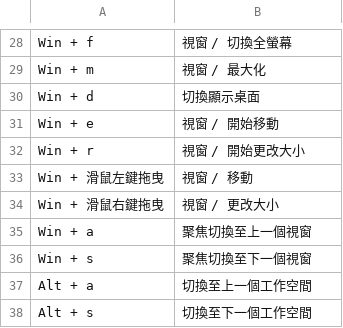
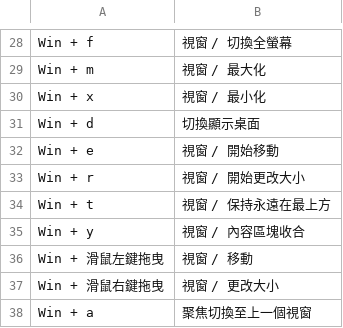
Before and after one commit to samwhelp/garuda-xfce-adjustment, a TSV file: project/gen/hotkey-tips/dist/locale/zh_TW/hotkey-tips.tsv, drawn as a sheet; only a part is shown, gaps mark what is left out; the shorter side is filled out with more unchanged rows.

```diff
--- a/project/gen/hotkey-tips/dist/locale/zh_TW/hotkey-tips.tsv
+++ b/project/gen/hotkey-tips/dist/locale/zh_TW/hotkey-tips.tsv
@@ -29,2 +29,3 @@
 "Win + m"	"視窗 / 最大化"
+"Win + x"	"視窗 / 最小化"
 "Win + d"	"切換顯示桌面"
@@ -32,2 +33,4 @@
 "Win + r"	"視窗 / 開始更改大小"
+"Win + t"	"視窗 / 保持永遠在最上方"
+"Win + y"	"視窗 / 內容區塊收合"
 "Win + 滑鼠左鍵拖曳"	"視窗 / 移動"
```
Also changed, not shown: project/gen/hotkey-tips/dist/locale/en_US/hotkey-tips.tsv, 6 other files.
